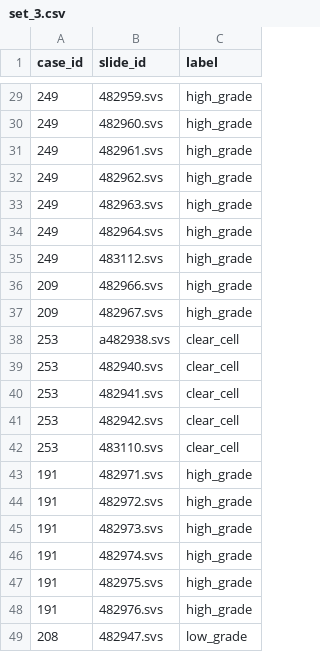
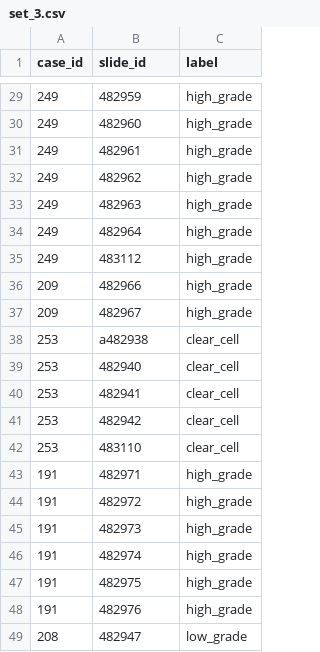
Before and after one commit to scjjb/HIPT_ABMIL_ATEC23, a CSV file: dataset_csv/set_3.csv, drawn as a sheet; only a part is shown, gaps mark what is left out; the diff covers the shown part only.

```diff
--- a/dataset_csv/set_3.csv
+++ b/dataset_csv/set_3.csv
@@ -29,21 +29,21 @@ case_id,slide_id,label
-249,482959.svs,high_grade
-249,482960.svs,high_grade
-249,482961.svs,high_grade
-249,482962.svs,high_grade
-249,482963.svs,high_grade
-249,482964.svs,high_grade
-249,483112.svs,high_grade
-209,482966.svs,high_grade
-209,482967.svs,high_grade
-253,a482938.svs,clear_cell
-253,482940.svs,clear_cell
-253,482941.svs,clear_cell
-253,482942.svs,clear_cell
-253,483110.svs,clear_cell
-191,482971.svs,high_grade
-191,482972.svs,high_grade
-191,482973.svs,high_grade
-191,482974.svs,high_grade
-191,482975.svs,high_grade
-191,482976.svs,high_grade
-208,482947.svs,low_grade
+249,482959,high_grade
+249,482960,high_grade
+249,482961,high_grade
+249,482962,high_grade
+249,482963,high_grade
+249,482964,high_grade
+249,483112,high_grade
+209,482966,high_grade
+209,482967,high_grade
+253,a482938,clear_cell
+253,482940,clear_cell
+253,482941,clear_cell
+253,482942,clear_cell
+253,483110,clear_cell
+191,482971,high_grade
+191,482972,high_grade
+191,482973,high_grade
+191,482974,high_grade
+191,482975,high_grade
+191,482976,high_grade
+208,482947,low_grade
```
Also changed, not shown: 27 edited cells elsewhere in this file.
